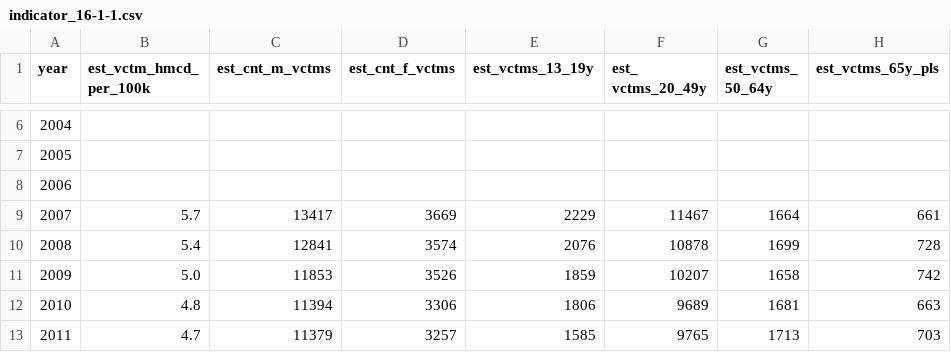
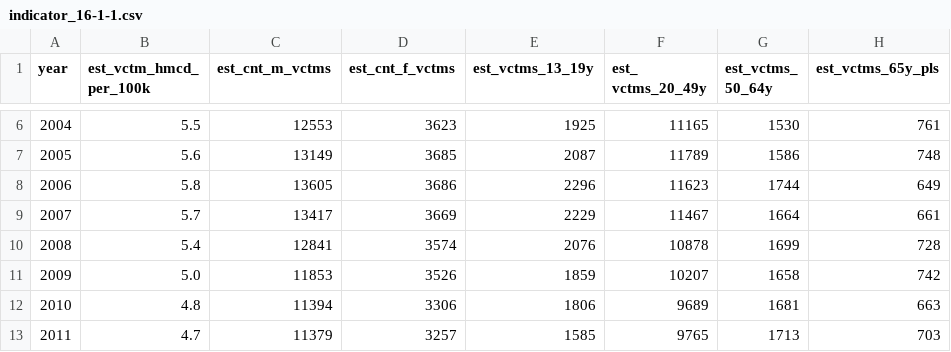
Before and after one commit to GSA/sdg-indicators-usa, a CSV file: data/indicator_16-1-1.csv, drawn as a sheet; only a part is shown, gaps mark what is left out; the diff covers the shown part only.

```diff
--- a/data/indicator_16-1-1.csv
+++ b/data/indicator_16-1-1.csv
@@ -6,4 +6,4 @@ year,est_vctm_hmcd_ per_100k,est_cnt_m_vctms,est_cnt_f_vctms,est_vctms_13_19y,es
-2004,,,,,,,
-2005,,,,,,,
-2006,,,,,,,
+2004,5.5,12553,3623,1925,11165,1530,761
+2005,5.6,13149,3685,2087,11789,1586,748
+2006,5.8,13605,3686,2296,11623,1744,649
 2007,5.7,13417,3669,2229,11467,1664,661
```
Also changed, not shown: 2 added rows, 1 removed row and 28 edited cells elsewhere in this file.
